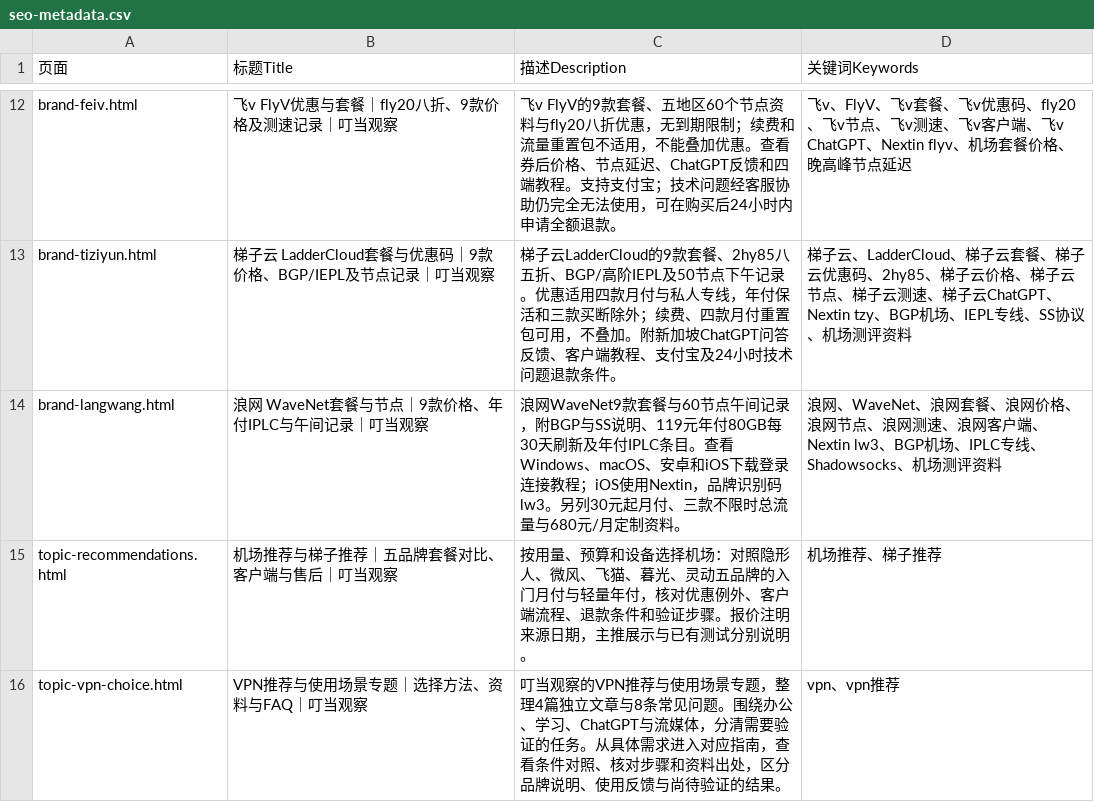
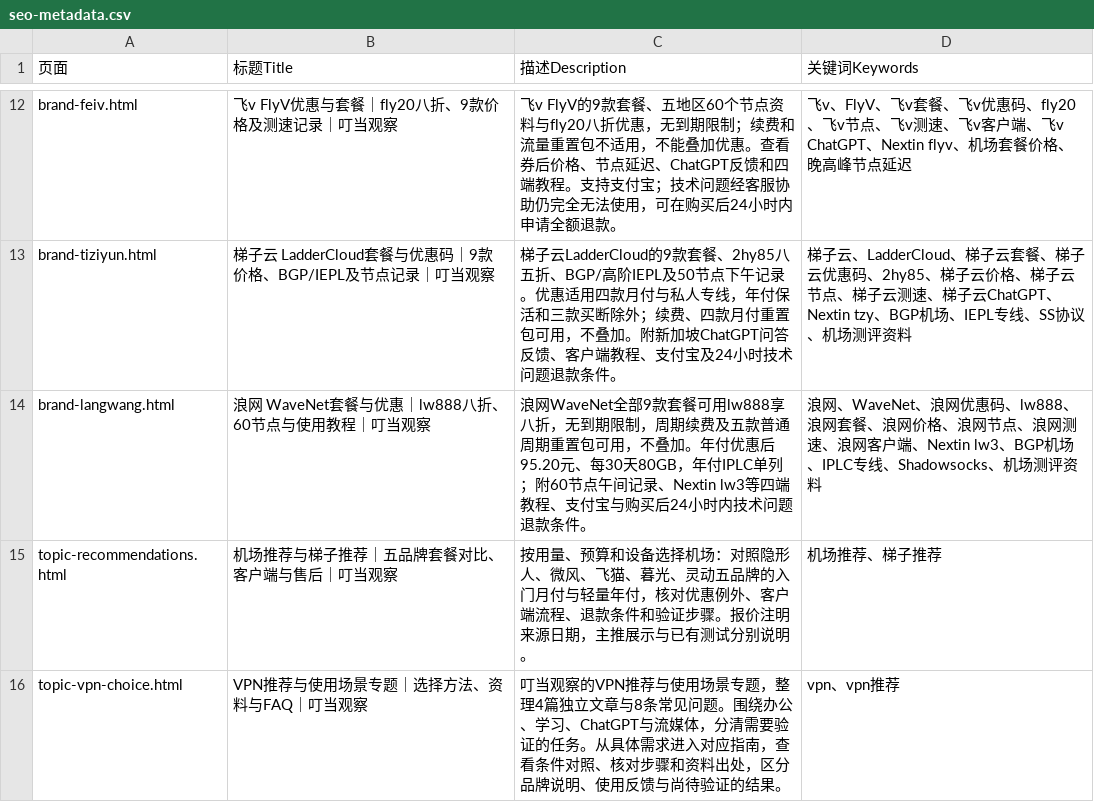
Before and after one commit to yinxingren588/jcvpn.blog, a CSV file: data/seo-metadata.csv, drawn as a sheet; only a part is shown, gaps mark what is left out.

```diff
--- a/data/seo-metadata.csv
+++ b/data/seo-metadata.csv
@@ -13,3 +13,3 @@ brand-feiv.html,飞v FlyV优惠与套餐｜fly20八折、9款价格及测速记
 brand-tiziyun.html,梯子云 LadderCloud套餐与优惠码｜9款价格、BGP/IEPL及节点记录｜叮当观察,梯子云LadderCloud的9款套餐、2hy85八五折、BGP/高阶IEPL及50节点下午记录。优惠适用四款月付与私人专线，年付保活和三款买断除外；续费、四款月付重置包可用，不叠加。附新加坡ChatGPT问答反馈、客户端教程、支付宝及24小时技术问题退款条件。,梯子云、LadderCloud、梯子云套餐、梯子云优惠码、2hy85、梯子云价格、梯子云节点、梯子云测速、梯子云ChatGPT、Nextin tzy、BGP机场、IEPL专线、SS协议、机场测评资料
-brand-langwang.html,浪网 WaveNet套餐与节点｜9款价格、年付IPLC与午间记录｜叮当观察,浪网WaveNet9款套餐与60节点午间记录，附BGP与SS说明、119元年付80GB每30天刷新及年付IPLC条目。查看Windows、macOS、安卓和iOS下载登录连接教程；iOS使用Nextin，品牌识别码lw3。另列30元起月付、三款不限时总流量与680元/月定制资料。,浪网、WaveNet、浪网套餐、浪网价格、浪网节点、浪网测速、浪网客户端、Nextin lw3、BGP机场、IPLC专线、Shadowsocks、机场测评资料
+brand-langwang.html,浪网 WaveNet套餐与优惠｜lw888八折、60节点与使用教程｜叮当观察,浪网WaveNet全部9款套餐可用lw888享八折，无到期限制，周期续费及五款普通周期重置包可用，不叠加。年付优惠后95.20元、每30天80GB，年付IPLC单列；附60节点午间记录、Nextin lw3等四端教程、支付宝与购买后24小时内技术问题退款条件。,浪网、WaveNet、浪网优惠码、lw888、浪网套餐、浪网价格、浪网节点、浪网测速、浪网客户端、Nextin lw3、BGP机场、IPLC专线、Shadowsocks、机场测评资料
 topic-recommendations.html,机场推荐与梯子推荐｜五品牌套餐对比、客户端与售后｜叮当观察,按用量、预算和设备选择机场：对照隐形人、微风、飞猫、暮光、灵动五品牌的入门月付与轻量年付，核对优惠例外、客户端流程、退款条件和验证步骤。报价注明来源日期，主推展示与已有测试分别说明。,机场推荐、梯子推荐
```
Also changed, not shown: data/langwang-plans.csv, 24 other files.
